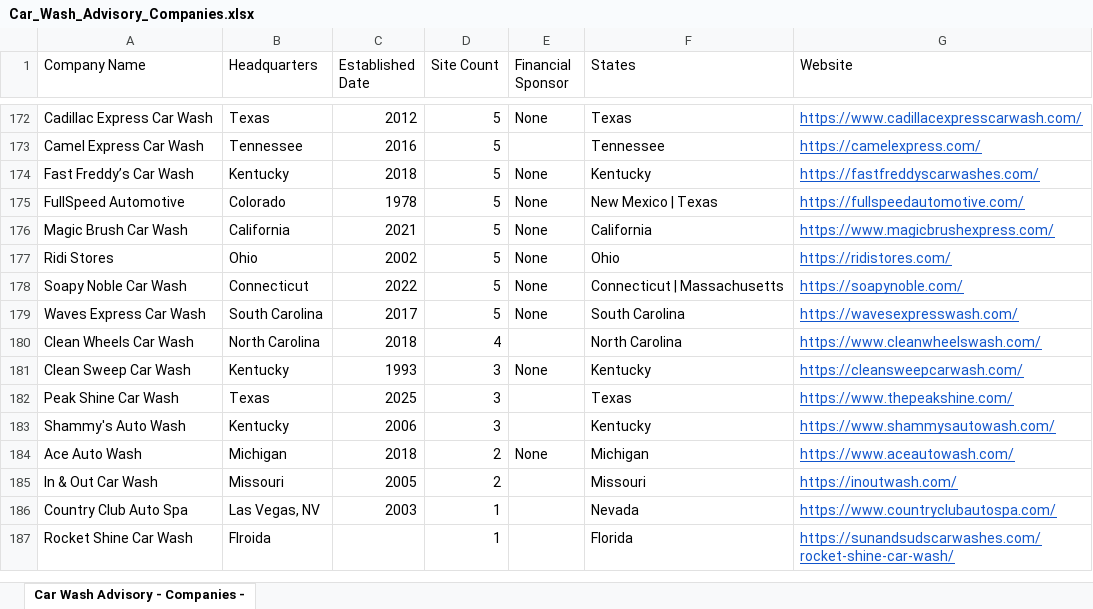
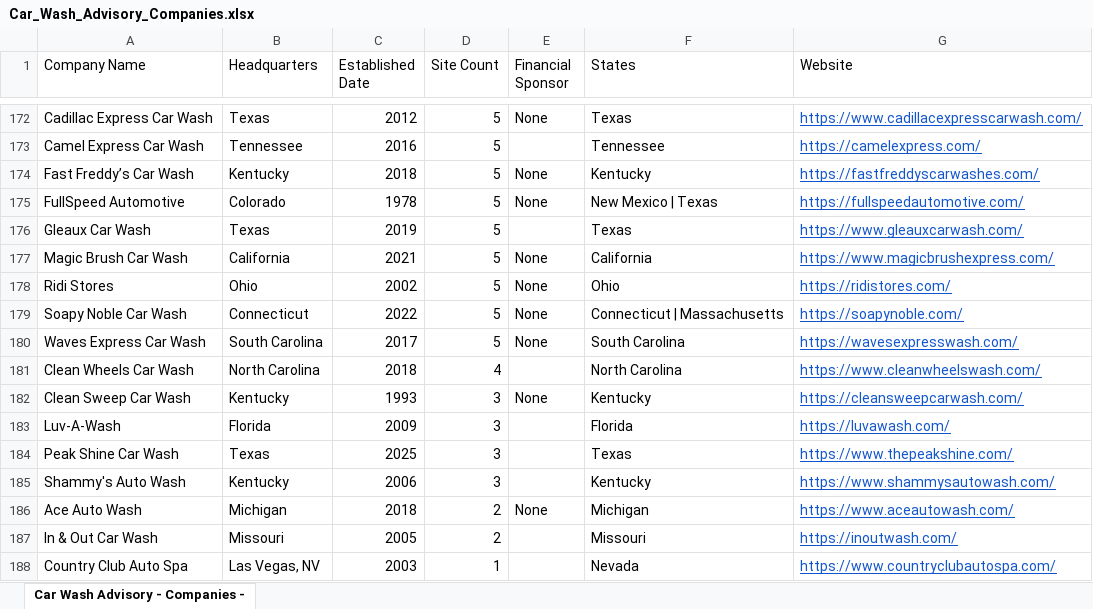
Before and after one commit to CarWashAdvisoryGPS/files-repo, an Excel workbook: Car_Wash_Advisory_Companies.xlsx, sheet Car Wash Advisory - Companies -, drawn as a sheet; only a part is shown, gaps mark what is left out; the shorter side is filled out with more unchanged rows; values as stored, in another font and other column widths than the file's, no borders; charts and pictures not drawn; the diff names each change by its address in the sheet, - before the commit and + after, or states it on an @@ line.

```diff
--- a/Car_Wash_Advisory_Companies.xlsx (sheet Car Wash Advisory - Companies -)
+++ b/Car_Wash_Advisory_Companies.xlsx (sheet Car Wash Advisory - Companies -)
+row 176: Gleaux Car Wash | Texas | 2019 | 5 |  | Texas | https://www.gleauxcarwash.com/
+row 183: Luv-A-Wash | Florida | 2009 | 3 |  | Florida | https://luvawash.com/
```
Also changed, not shown: Car_Wash_Advisory_Top_Acquisitions.xlsx.
